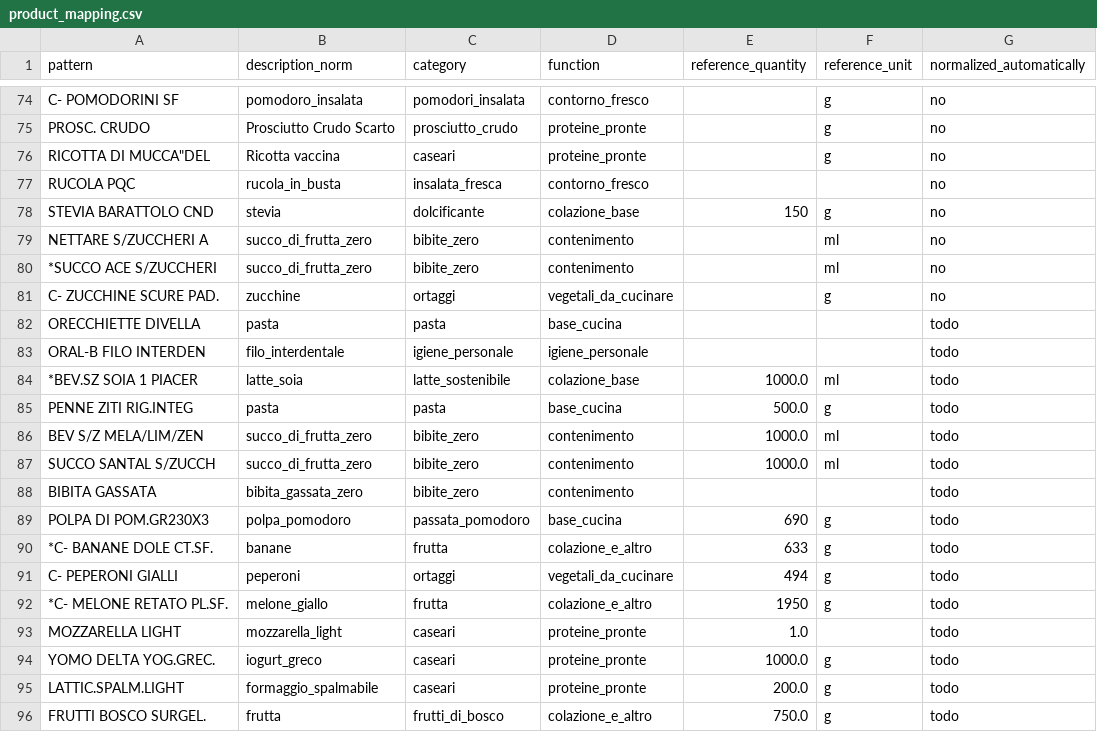
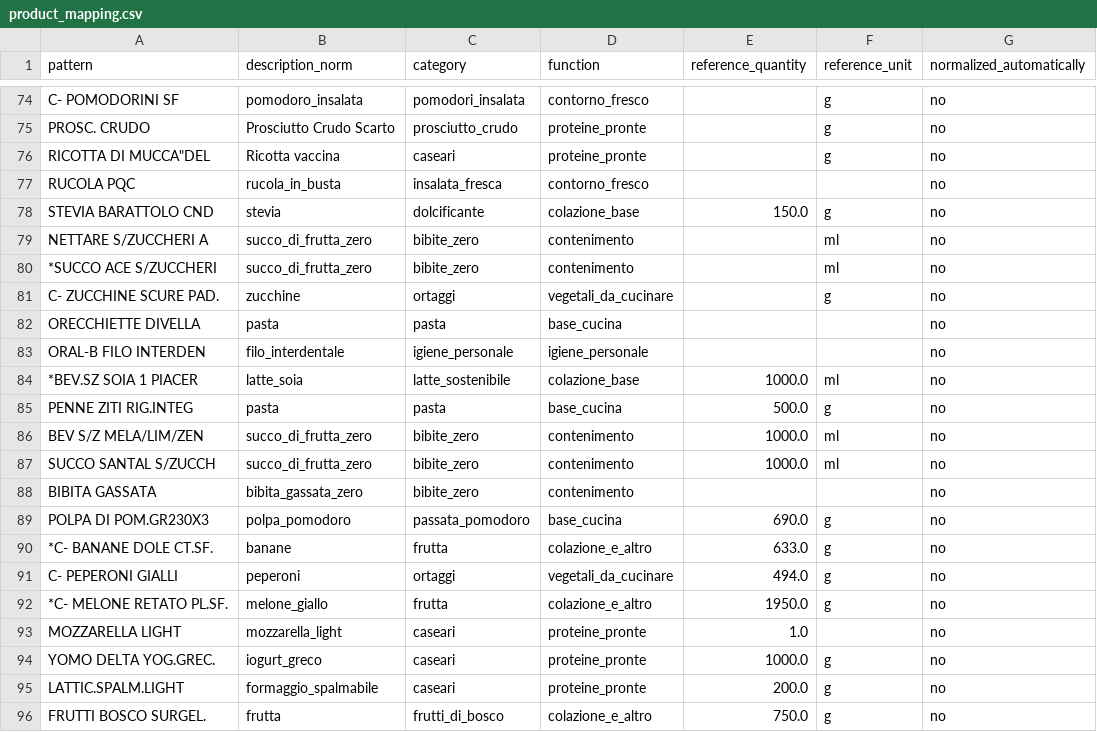
Before and after one commit to humanitiesNerd/spesa, a CSV file: data/product_mapping.csv, drawn as a sheet; only a part is shown, gaps mark what is left out.

```diff
--- a/data/product_mapping.csv
+++ b/data/product_mapping.csv
@@ -77,3 +77,3 @@ PROSC. CRUDO,Prosciutto Crudo Scarto,prosciutto_crudo,proteine_pronte,,g,no
 RUCOLA PQC,rucola_in_busta,insalata_fresca,contorno_fresco,,,no
-STEVIA BARATTOLO CND,stevia,dolcificante,colazione_base,150,g,no
+STEVIA BARATTOLO CND,stevia,dolcificante,colazione_base,150.0,g,no
 NETTARE S/ZUCCHERI A,succo_di_frutta_zero,bibite_zero,contenimento,,ml,no
@@ -81,16 +81,16 @@ NETTARE S/ZUCCHERI A,succo_di_frutta_zero,bibite_zero,contenimento,,ml,no
 C- ZUCCHINE SCURE PAD.,zucchine,ortaggi,vegetali_da_cucinare,,g,no
-ORECCHIETTE DIVELLA,pasta,pasta,base_cucina,,,todo
-ORAL-B FILO INTERDEN,filo_interdentale,igiene_personale,igiene_personale,,,todo
-*BEV.SZ SOIA 1 PIACER,latte_soia,latte_sostenibile,colazione_base,1000.0,ml,todo
-PENNE ZITI RIG.INTEG,pasta,pasta,base_cucina,500.0,g,todo
-BEV S/Z MELA/LIM/ZEN,succo_di_frutta_zero,bibite_zero,contenimento,1000.0,ml,todo
-SUCCO SANTAL S/ZUCCH,succo_di_frutta_zero,bibite_zero,contenimento,1000.0,ml,todo
-BIBITA GASSATA,bibita_gassata_zero,bibite_zero,contenimento,,,todo
-POLPA DI POM.GR230X3,polpa_pomodoro,passata_pomodoro,base_cucina,690,g,todo
-*C- BANANE DOLE CT.SF.,banane,frutta,colazione_e_altro,633,g,todo
-C- PEPERONI GIALLI,peperoni,ortaggi,vegetali_da_cucinare,494,g,todo
-*C- MELONE RETATO PL.SF.,melone_giallo,frutta,colazione_e_altro,1950,g,todo
-MOZZARELLA LIGHT,mozzarella_light,caseari,proteine_pronte,1.0,,todo
-YOMO DELTA YOG.GREC.,iogurt_greco,caseari,proteine_pronte,1000.0,g,todo
-LATTIC.SPALM.LIGHT,formaggio_spalmabile,caseari,proteine_pronte,200.0,g,todo
-FRUTTI BOSCO SURGEL.,frutta,frutti_di_bosco,colazione_e_altro,750.0,g,todo
+ORECCHIETTE DIVELLA,pasta,pasta,base_cucina,,,no
+ORAL-B FILO INTERDEN,filo_interdentale,igiene_personale,igiene_personale,,,no
+*BEV.SZ SOIA 1 PIACER,latte_soia,latte_sostenibile,colazione_base,1000.0,ml,no
+PENNE ZITI RIG.INTEG,pasta,pasta,base_cucina,500.0,g,no
+BEV S/Z MELA/LIM/ZEN,succo_di_frutta_zero,bibite_zero,contenimento,1000.0,ml,no
+SUCCO SANTAL S/ZUCCH,succo_di_frutta_zero,bibite_zero,contenimento,1000.0,ml,no
+BIBITA GASSATA,bibita_gassata_zero,bibite_zero,contenimento,,,no
+POLPA DI POM.GR230X3,polpa_pomodoro,passata_pomodoro,base_cucina,690.0,g,no
+*C- BANANE DOLE CT.SF.,banane,frutta,colazione_e_altro,633.0,g,no
+C- PEPERONI GIALLI,peperoni,ortaggi,vegetali_da_cucinare,494.0,g,no
+*C- MELONE RETATO PL.SF.,melone_giallo,frutta,colazione_e_altro,1950.0,g,no
+MOZZARELLA LIGHT,mozzarella_light,caseari,proteine_pronte,1.0,,no
+YOMO DELTA YOG.GREC.,iogurt_greco,caseari,proteine_pronte,1000.0,g,no
+LATTIC.SPALM.LIGHT,formaggio_spalmabile,caseari,proteine_pronte,200.0,g,no
+FRUTTI BOSCO SURGEL.,frutta,frutti_di_bosco,colazione_e_altro,750.0,g,no
```
Also changed, not shown: 4 other files.
